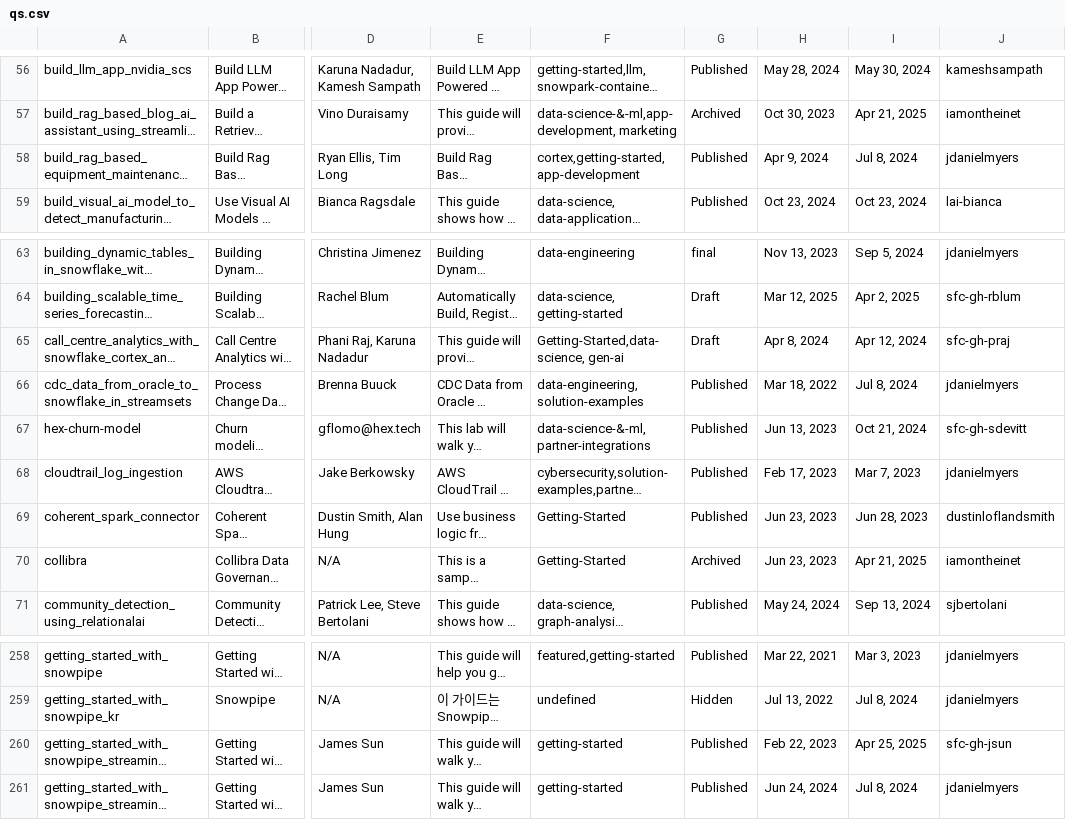
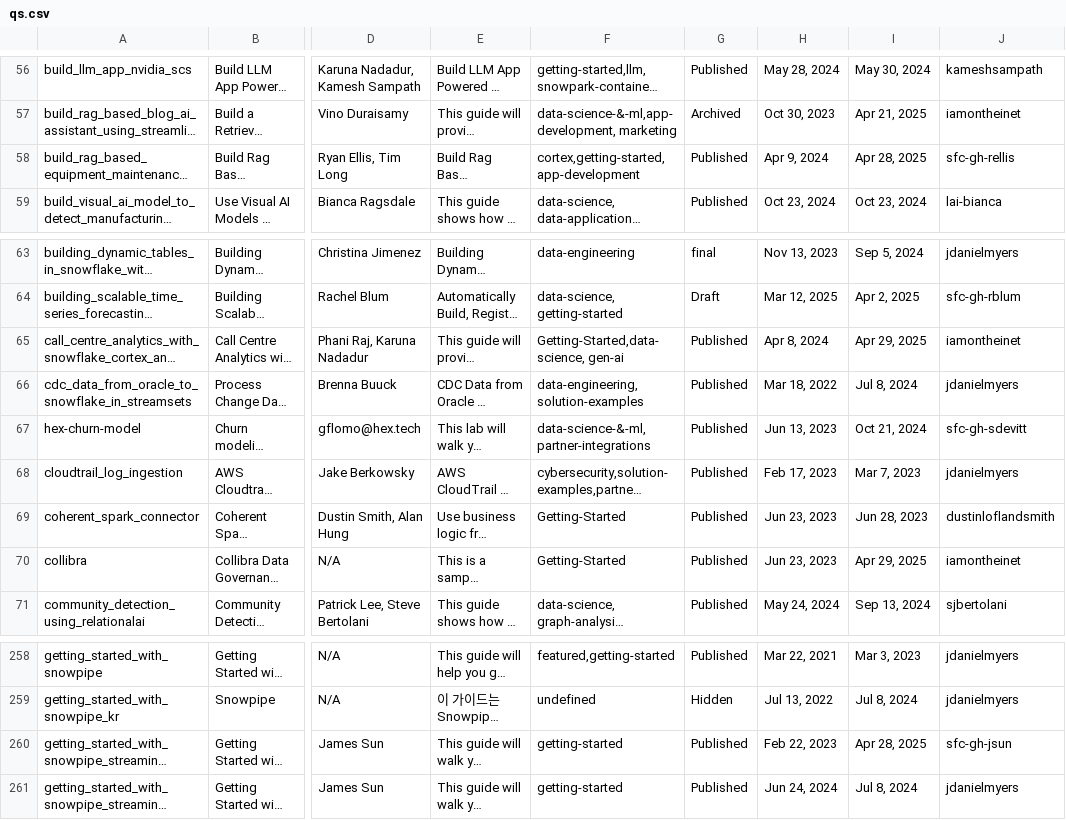
Before and after one commit to iamontheinet/quickstarts-on-snowflake, a CSV file: qs.csv, drawn as a sheet; only a part is shown, gaps mark what is left out; long unchanged cells end in …; the diff names each change by its address in the sheet, - before the commit and + after, or states it on an @@ line.

Commit message:
Updated qs list

```diff
--- a/qs.csv
+++ b/qs.csv
-I58: Jul 8, 2024
+I58: Apr 28, 2025
-J58: jdanielmyers
+J58: sfc-gh-rellis
-G65: Draft
+G65: Published
-I65: Apr 12, 2024
+I65: Apr 29, 2025
-J65: sfc-gh-praj
+J65: iamontheinet
-G70: Archived
+G70: Published
-I70: Apr 21, 2025
+I70: Apr 29, 2025
-I260: Apr 25, 2025
+I260: Apr 28, 2025
```
